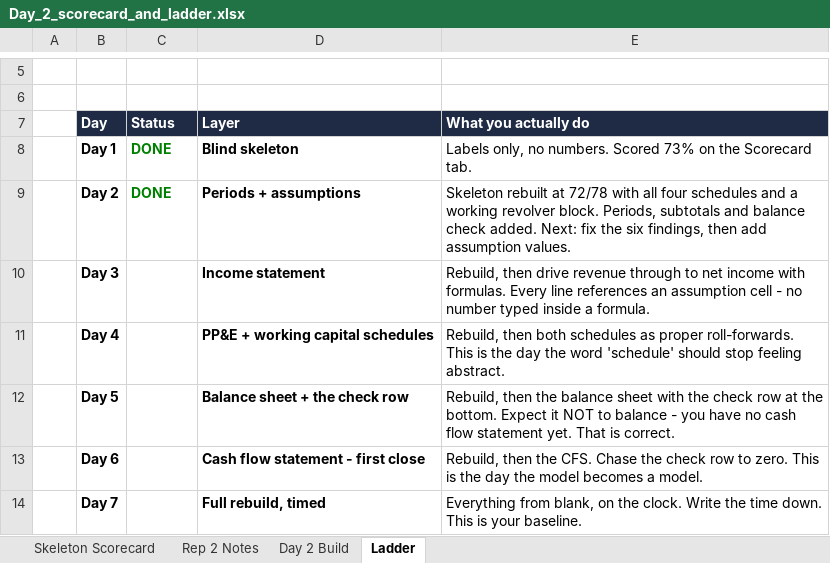
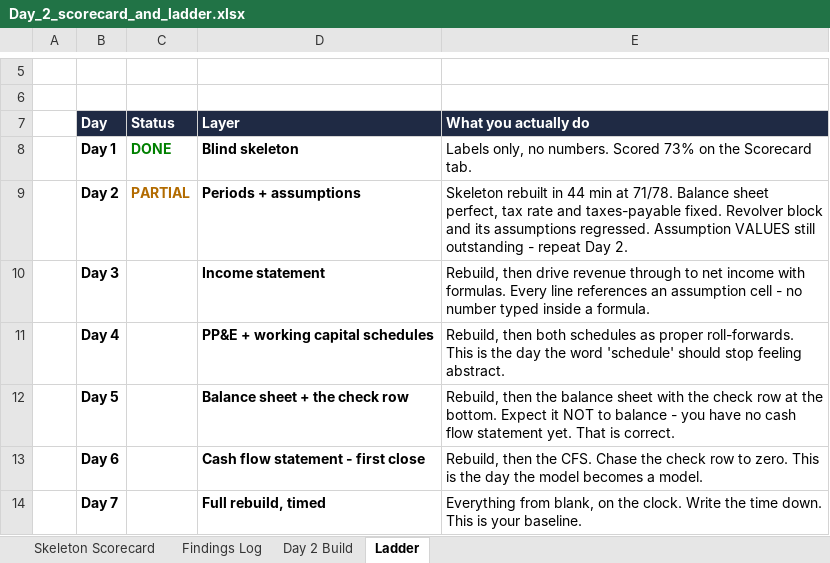
Before and after one commit to chowchow2918/launchpad, an Excel workbook: learning/model-practice/Day_2_scorecard_and_ladder.xlsx, sheet Ladder, drawn as a sheet; only a part is shown, gaps mark what is left out; values as stored, in another font and other column widths than the file's, no borders; the diff names each change by its address in the sheet, - before the commit and + after, or states it on an @@ line.

```diff
--- a/learning/model-practice/Day_2_scorecard_and_ladder.xlsx (sheet Ladder)
+++ b/learning/model-practice/Day_2_scorecard_and_ladder.xlsx (sheet Ladder)
-sheet tab: Rep 2 Notes
+sheet tab: Findings Log
-C9 (Status): DONE
+C9 (Status): PARTIAL
-C9 text colour: #008000
+C9 text colour: #B26B00
-E9 (What you actually do): Skeleton rebuilt at 72/78 with all four schedules and a working revolver block. Periods, subtotals and balance check added. Next: fix the six findings, then add assumption values.
+E9 (What you actually do): Skeleton rebuilt in 44 min at 71/78. Balance sheet perfect, tax rate and taxes-payable fixed. Revolver block and its assumptions regressed. Assumption VALUES still outstanding - repeat Day 2.
```
Also changed, not shown: sheet Findings Log, sheet Skeleton Scorecard, 1 other file.
